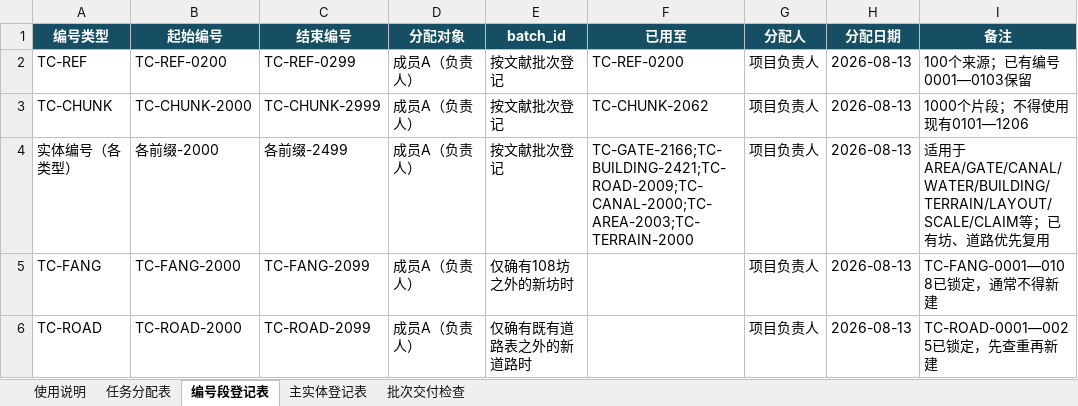
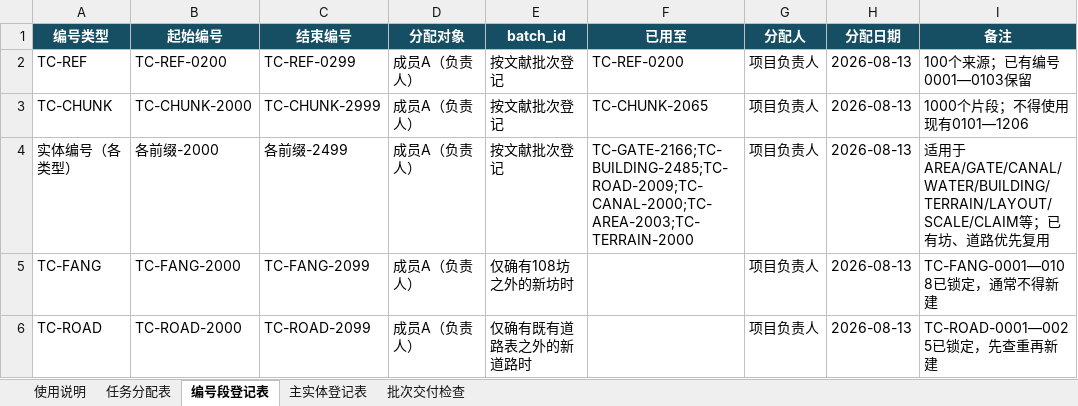
Before and after one commit to RIiiiiii-t/tang-changan-knowledge-graph, an Excel workbook: 07-协作包/唐长安城知识图谱_三人协作包_v2_20260814/01-协作表与模板/协作登记表_当前工作版_20260814.xlsx, sheet 编号段登记表, drawn as a sheet; only a part is shown; values as stored, in another font and other column widths than the file's, no borders; the diff names each change by its address in the sheet, - before the commit and + after, or states it on an @@ line.

```diff
--- a/07-协作包/唐长安城知识图谱_三人协作包_v2_20260814/01-协作表与模板/协作登记表_当前工作版_20260814.xlsx (sheet 编号段登记表)
+++ b/07-协作包/唐长安城知识图谱_三人协作包_v2_20260814/01-协作表与模板/协作登记表_当前工作版_20260814.xlsx (sheet 编号段登记表)
-F3 (已用至): TC-CHUNK-2062
+F3 (已用至): TC-CHUNK-2065
-F4 (已用至): TC-GATE-2166;TC-BUILDING-2421;TC-ROAD-2009;TC-CANAL-2000;TC-AREA-2003;TC-TERRAIN-2000
+F4 (已用至): TC-GATE-2166;TC-BUILDING-2485;TC-ROAD-2009;TC-CANAL-2000;TC-AREA-2003;TC-TERRAIN-2000
```
Also changed, not shown: sheet 主实体登记表, sheet 任务分配表, 00-项目总览/唐长安城知识图谱_项目进度看板.xlsx, 1 other file.
